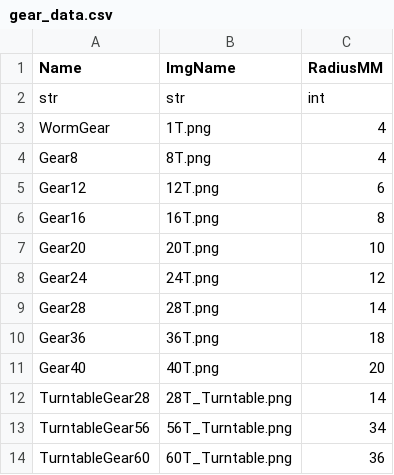
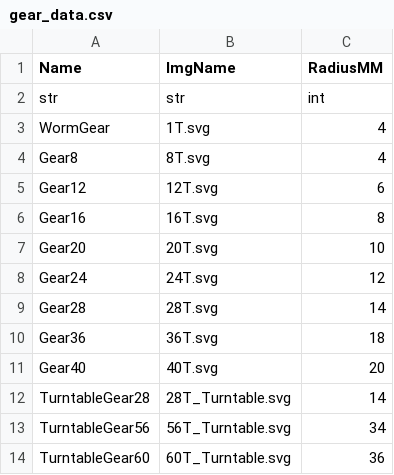
Before and after one commit to bb1950328/afol_toolbox_project, a CSV file: afol_toolbox_app/model/gear_data.csv, drawn as a sheet.

Commit message:
added added view to display a table of all gears

```diff
--- a/afol_toolbox_app/model/gear_data.csv
+++ b/afol_toolbox_app/model/gear_data.csv
@@ -2,13 +2,13 @@ Name;ImgName;RadiusMM
 str;str;int
-WormGear;1T.png;4
-Gear8;8T.png;4
-Gear12;12T.png;6
-Gear16;16T.png;8
-Gear20;20T.png;10
-Gear24;24T.png;12
-Gear28;28T.png;14
-Gear36;36T.png;18
-Gear40;40T.png;20
-TurntableGear28;28T_Turntable.png;14
-TurntableGear56;56T_Turntable.png;34
-TurntableGear60;60T_Turntable.png;36
+WormGear;1T.svg;4
+Gear8;8T.svg;4
+Gear12;12T.svg;6
+Gear16;16T.svg;8
+Gear20;20T.svg;10
+Gear24;24T.svg;12
+Gear28;28T.svg;14
+Gear36;36T.svg;18
+Gear40;40T.svg;20
+TurntableGear28;28T_Turntable.svg;14
+TurntableGear56;56T_Turntable.svg;34
+TurntableGear60;60T_Turntable.svg;36
```
Also changed, not shown: 20 other files.
